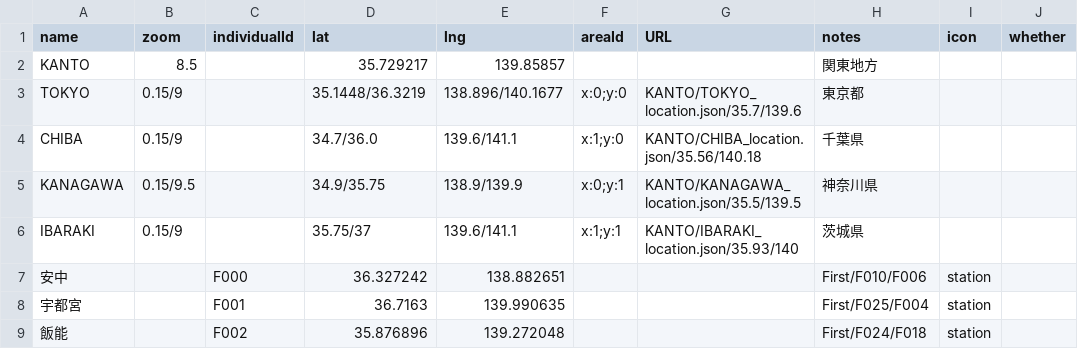
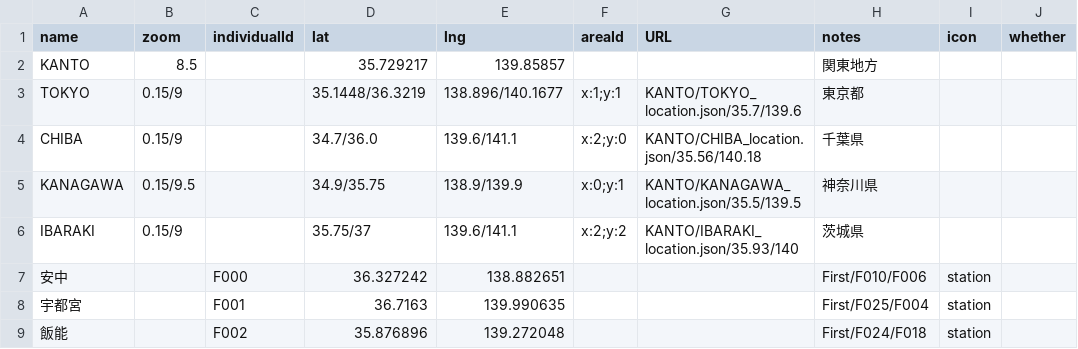
Before and after one commit to 4476barebare/MAP-, a CSV file: KANTO/KANTO_region.csv, drawn as a sheet; only a part is shown; the diff names each change by its address in the sheet, - before the commit and + after, or states it on an @@ line.

Commit message:
Update TOKYO, CHIBA, and IBARAKI entries in CSV

```diff
--- a/KANTO/KANTO_region.csv
+++ b/KANTO/KANTO_region.csv
-F3 (areaId): x:0;y:0
+F3 (areaId): x:1;y:1
-F4 (areaId): x:1;y:0
+F4 (areaId): x:2;y:0
-F6 (areaId): x:1;y:1
+F6 (areaId): x:2;y:2
```
